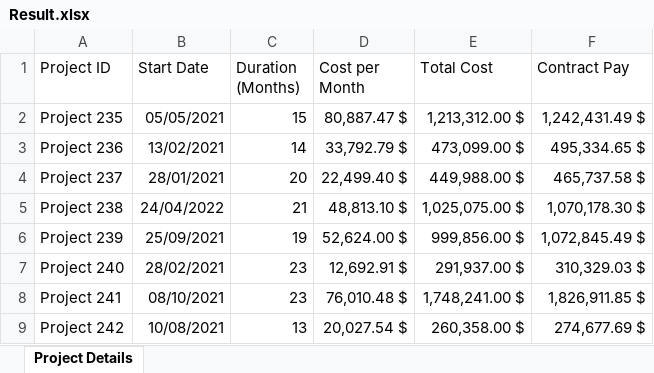
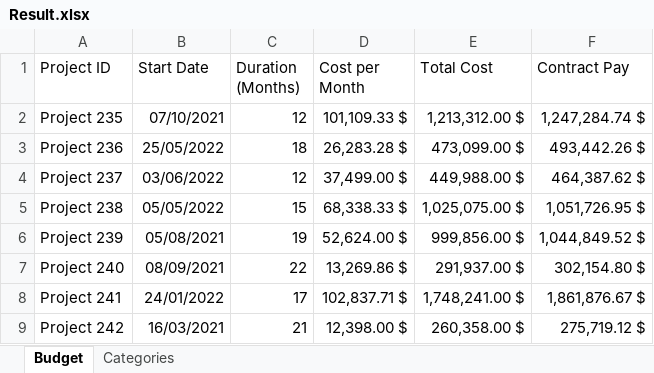
Before and after one commit to amuazm/contractor-data-simulation, an Excel workbook: Output/Result.xlsx, sheet Budget, drawn as a sheet; only a part is shown; values as stored, in another font and other column widths than the file's, no borders; the diff covers the shown part only; the diff names each change by its address in the sheet, - before the commit and + after, or states it on an @@ line.

```diff
--- a/Output/Result.xlsx (sheet Budget)
+++ b/Output/Result.xlsx (sheet Budget)
-sheet tab: Project Details
+sheet tab: Budget
+sheet tab: Categories
-B2 (Start Date): 05/05/2021
+B2 (Start Date): 07/10/2021
-C2 (Duration (Months)): 15
+C2 (Duration (Months)): 12
-D2 (Cost per Month): 80,887.47 $
+D2 (Cost per Month): 101,109.33 $
-F2 (Contract Pay): 1,242,431.49 $
+F2 (Contract Pay): 1,247,284.74 $
-B3 (Start Date): 13/02/2021
+B3 (Start Date): 25/05/2022
-C3 (Duration (Months)): 14
+C3 (Duration (Months)): 18
-D3 (Cost per Month): 33,792.79 $
+D3 (Cost per Month): 26,283.28 $
-F3 (Contract Pay): 495,334.65 $
+F3 (Contract Pay): 493,442.26 $
-B4 (Start Date): 28/01/2021
+B4 (Start Date): 03/06/2022
-C4 (Duration (Months)): 20
+C4 (Duration (Months)): 12
-D4 (Cost per Month): 22,499.40 $
+D4 (Cost per Month): 37,499.00 $
-F4 (Contract Pay): 465,737.58 $
+F4 (Contract Pay): 464,387.62 $
-B5 (Start Date): 24/04/2022
+B5 (Start Date): 05/05/2022
-C5 (Duration (Months)): 21
+C5 (Duration (Months)): 15
-D5 (Cost per Month): 48,813.10 $
+D5 (Cost per Month): 68,338.33 $
-F5 (Contract Pay): 1,070,178.30 $
+F5 (Contract Pay): 1,051,726.95 $
-B6 (Start Date): 25/09/2021
+B6 (Start Date): 05/08/2021
-F6 (Contract Pay): 1,072,845.49 $
+F6 (Contract Pay): 1,044,849.52 $
-B7 (Start Date): 28/02/2021
+B7 (Start Date): 08/09/2021
-C7 (Duration (Months)): 23
+C7 (Duration (Months)): 22
-D7 (Cost per Month): 12,692.91 $
+D7 (Cost per Month): 13,269.86 $
-F7 (Contract Pay): 310,329.03 $
+F7 (Contract Pay): 302,154.80 $
-B8 (Start Date): 08/10/2021
+B8 (Start Date): 24/01/2022
-C8 (Duration (Months)): 23
+C8 (Duration (Months)): 17
-D8 (Cost per Month): 76,010.48 $
+D8 (Cost per Month): 102,837.71 $
-F8 (Contract Pay): 1,826,911.85 $
+F8 (Contract Pay): 1,861,876.67 $
-B9 (Start Date): 10/08/2021
+B9 (Start Date): 16/03/2021
-C9 (Duration (Months)): 13
+C9 (Duration (Months)): 21
-D9 (Cost per Month): 20,027.54 $
+D9 (Cost per Month): 12,398.00 $
-F9 (Contract Pay): 274,677.69 $
+F9 (Contract Pay): 275,719.12 $
```
Also changed, not shown: 1 added row and 96 edited cells elsewhere in this sheet, 2 other files.
